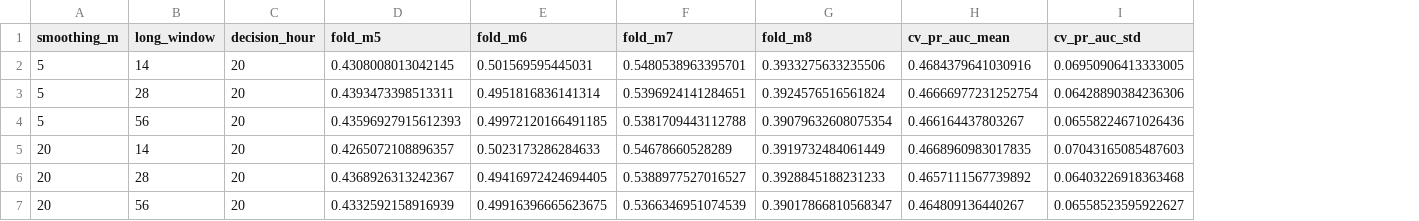
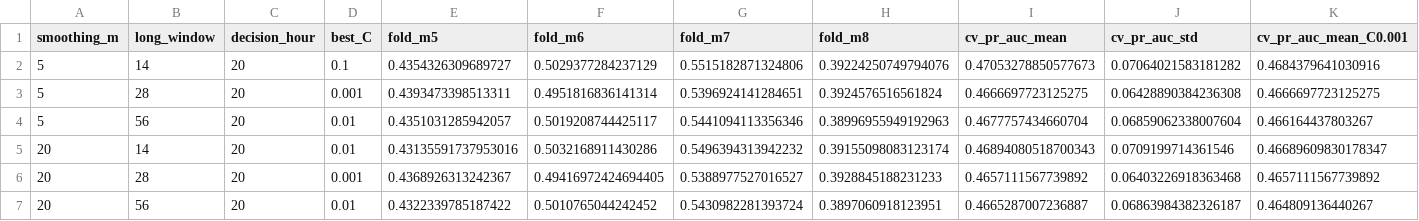
Before and after one commit to nipun1803/AeroCast-AI, a CSV file: results/history_tuning.csv, drawn as a sheet; only a part is shown; addresses are those after the commit; the diff covers the shown part only; the diff names each change by its address in the sheet, - before the commit and + after, or states it on an @@ line.

```diff
--- a/results/history_tuning.csv
+++ b/results/history_tuning.csv
+column D (best_C), rows 2-7: 0.1 | 0.001 | 0.01 | 0.01 | 0.001 | 0.01
+column K (cv_pr_auc_mean_C0.001), rows 2-7: 0.4684379641030916 | 0.4666697723125275 | 0.466164437803267 | 0.46689609830178347 | 0.4657111567739892 | 0.464809136440267
-E2 (fold_m5): 0.4308008013042145
+E2 (fold_m5): 0.4354326309689727
-F2 (fold_m6): 0.501569595445031
+F2 (fold_m6): 0.5029377284237129
-G2 (fold_m7): 0.5480538963395701
+G2 (fold_m7): 0.5515182871324806
-H2 (fold_m8): 0.3933275633235506
+H2 (fold_m8): 0.39224250749794076
-I2 (cv_pr_auc_mean): 0.4684379641030916
+I2 (cv_pr_auc_mean): 0.47053278850577673
-J2 (cv_pr_auc_std): 0.06950906413333005
+J2 (cv_pr_auc_std): 0.07064021583181282
-I3 (cv_pr_auc_mean): 0.46666977231252754
+I3 (cv_pr_auc_mean): 0.4666697723125275
-J3 (cv_pr_auc_std): 0.06428890384236306
+J3 (cv_pr_auc_std): 0.06428890384236308
-E4 (fold_m5): 0.43596927915612393
+E4 (fold_m5): 0.4351031285942057
-F4 (fold_m6): 0.49972120166491185
+F4 (fold_m6): 0.5019208744425117
-G4 (fold_m7): 0.5381709443112788
+G4 (fold_m7): 0.5441094113356346
-H4 (fold_m8): 0.39079632608075354
+H4 (fold_m8): 0.38996955949192963
-I4 (cv_pr_auc_mean): 0.466164437803267
+I4 (cv_pr_auc_mean): 0.4677757434660704
-J4 (cv_pr_auc_std): 0.06558224671026436
+J4 (cv_pr_auc_std): 0.06859062338007604
-E5 (fold_m5): 0.4265072108896357
+E5 (fold_m5): 0.43135591737953016
-F5 (fold_m6): 0.5023173286284633
+F5 (fold_m6): 0.5032168911430286
-G5 (fold_m7): 0.54678660528289
+G5 (fold_m7): 0.5496394313942232
-H5 (fold_m8): 0.3919732484061449
+H5 (fold_m8): 0.39155098083123174
-I5 (cv_pr_auc_mean): 0.4668960983017835
+I5 (cv_pr_auc_mean): 0.46894080518700343
-J5 (cv_pr_auc_std): 0.07043165085487603
+J5 (cv_pr_auc_std): 0.0709199714361546
-E7 (fold_m5): 0.4332592158916939
+E7 (fold_m5): 0.4322339785187422
-F7 (fold_m6): 0.49916396665623675
+F7 (fold_m6): 0.5010765044242452
-G7 (fold_m7): 0.5366346951074539
+G7 (fold_m7): 0.5430982281393724
-H7 (fold_m8): 0.39017866810568347
+H7 (fold_m8): 0.3897060918123951
-I7 (cv_pr_auc_mean): 0.464809136440267
+I7 (cv_pr_auc_mean): 0.4665287007236887
-J7 (cv_pr_auc_std): 0.06558523595922627
+J7 (cv_pr_auc_std): 0.06863984382326187
```
Also changed, not shown: 1 added row and 19 edited cells elsewhere in this file, results/calibration_study.csv, results/metrics_all.csv, 18 other files.
